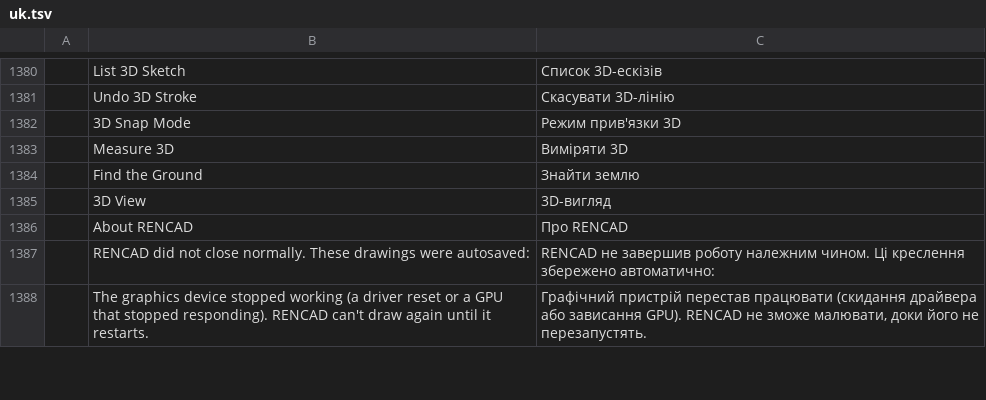
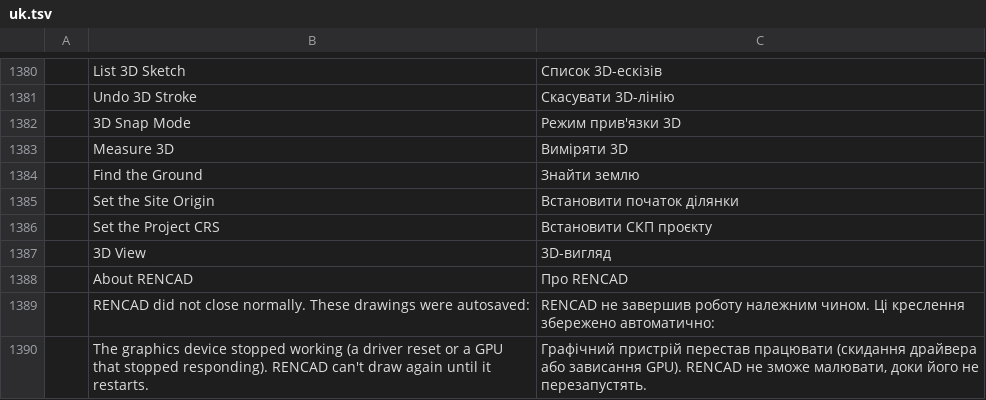
Before and after one commit to AxXe60/REN-CAD, a TSV file: crates/ui-egui/src/i18n/uk.tsv, drawn as a sheet; only a part is shown, gaps mark what is left out; the diff names each change by its address in the sheet, - before the commit and + after, or states it on an @@ line.

Commit message:
pointcloud: the site frame, and surveys that fit in memory
A registered survey is 50–100 million points (1.8–3.3 GB) and sits
hundreds of kilometres from the drawing's origin: the factory at
E 498 162, N 290 290 is 500 km from (0, 0). Two things were missing.

The site frame (M11b): `LASORIGIN` sets the world point that sits at the
drawing's (0, 0, 0) — the same idea as AutoCAD's georeferencing point.
The clouds and the drawing share the local frame, and the 2D overlay, the
3D view, `LASFRAME` and the ground filter all follow it. `LASCRS {epsg}`
declares the project's coordinate system for the files that name none: a
registered Faro scan carries no CRS record at all (the georeference lives
in the survey project), and the export then writes the matching WKT next
to the drawing as a `.prj`.

Big surveys (M11c): the read never held the file in memory. The points
are binned into cells while the file streams, and when the kept points
outgrow the cap the cell doubles and the points kept so far are
re-binned. The re-binning was the slow part — it ran on every batch and
rebuilt a set of millions of entries each time, which made a 53-million
point scan take ten minutes. It now waits until the kept points are half
again over the cap and doubles the cell, so the same scan opens in a
handful of passes.

`LASEXPORT` reads the same way, with the all-points limit as the cap.

```diff
--- a/crates/ui-egui/src/i18n/uk.tsv
+++ b/crates/ui-egui/src/i18n/uk.tsv
+row 1385:  | Set the Site Origin | Встановити початок ділянки
+row 1386:  | Set the Project CRS | Встановити СКП проєкту
```
Also changed, not shown: 15 other files.
